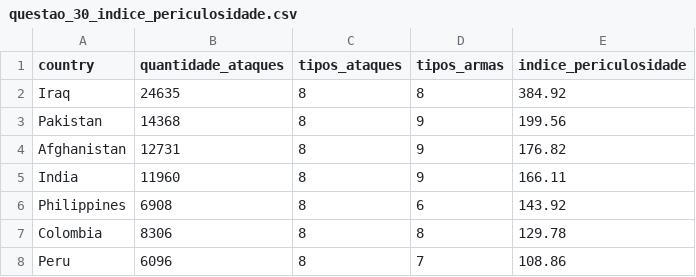
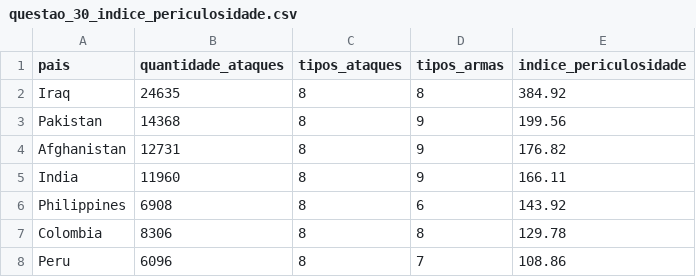
Before and after one commit to jaxolv/global-terrorism-events, a CSV file: csv/questao_30_indice_periculosidade.csv, drawn as a sheet; only a part is shown.

```diff
--- a/csv/questao_30_indice_periculosidade.csv
+++ b/csv/questao_30_indice_periculosidade.csv
@@ -1,2 +1,2 @@
-country,quantidade_ataques,tipos_ataques,tipos_armas,indice_periculosidade
+pais,quantidade_ataques,tipos_ataques,tipos_armas,indice_periculosidade
 Iraq,24635,8,8,384.92
```
Also changed, not shown: 1 other file.
